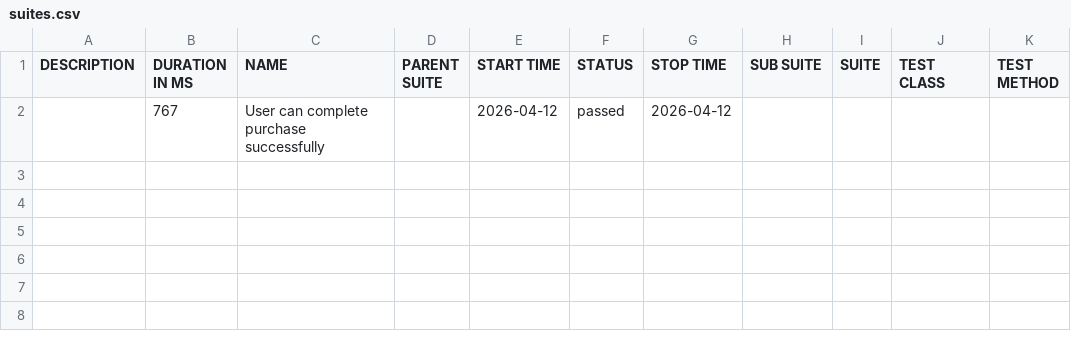
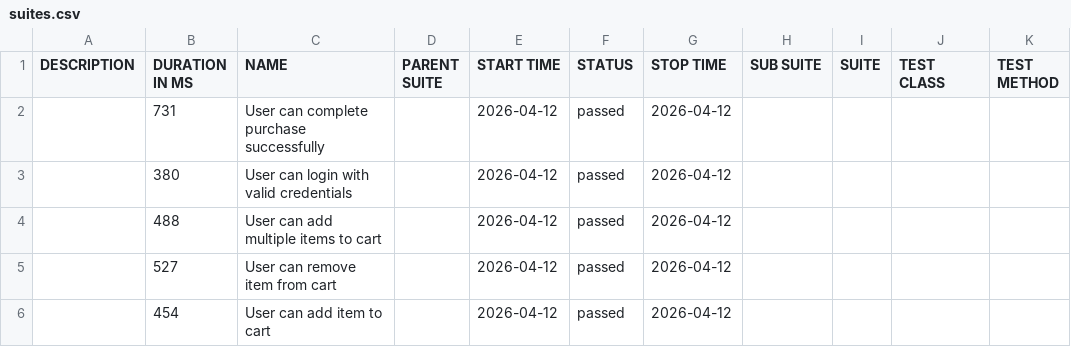
Before and after one commit to AndrewKchn/dotnet-qa-automation-framework, a CSV file: data/suites.csv, drawn as a sheet.

```diff
--- a/data/suites.csv
+++ b/data/suites.csv
@@ -1,2 +1,6 @@
 "DESCRIPTION","DURATION IN MS","NAME","PARENT SUITE","START TIME","STATUS","STOP TIME","SUB SUITE","SUITE","TEST CLASS","TEST METHOD"
-"","767","User can complete purchase successfully","","2026-04-12","passed","2026-04-12","","","",""
+"","731","User can complete purchase successfully","","2026-04-12","passed","2026-04-12","","","",""
+"","380","User can login with valid credentials","","2026-04-12","passed","2026-04-12","","","",""
+"","488","User can add multiple items to cart","","2026-04-12","passed","2026-04-12","","","",""
+"","527","User can remove item from cart","","2026-04-12","passed","2026-04-12","","","",""
+"","454","User can add item to cart","","2026-04-12","passed","2026-04-12","","","",""
```
Also changed, not shown: 32 other files.
